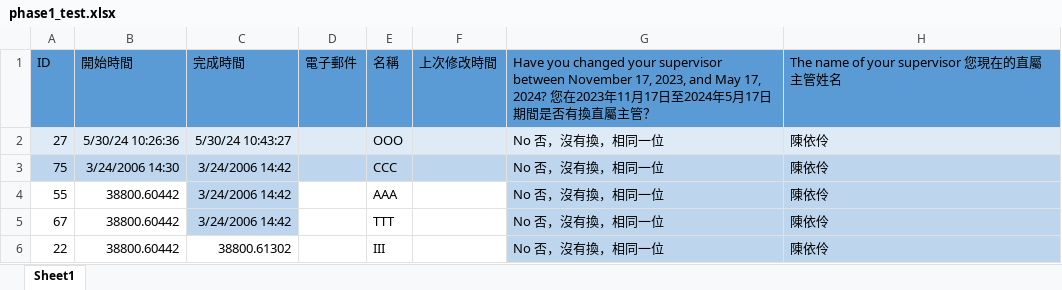
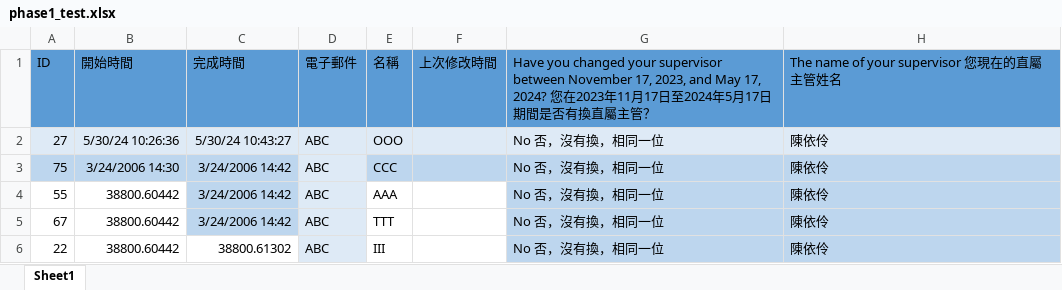
Before and after one commit to 41071119H-Irene/jubo_hr, an Excel workbook: front/phase1_test.xlsx, sheet Sheet1, drawn as a sheet; only a part is shown; values as stored, in another font and other column widths than the file's, no borders; the diff names each change by its address in the sheet, - before the commit and + after, or states it on an @@ line.

Commit message:
phase1 done

```diff
--- a/front/phase1_test.xlsx (sheet Sheet1)
+++ b/front/phase1_test.xlsx (sheet Sheet1)
-D2:D6: (empty)
+D2:D6: ABC
-D3 fill: #BDD6EE
+D3 fill: #DEEAF6
-D4:D6 fill: none
+D4:D6 fill: #DEEAF6
```
Also changed, not shown: 5 other files.
